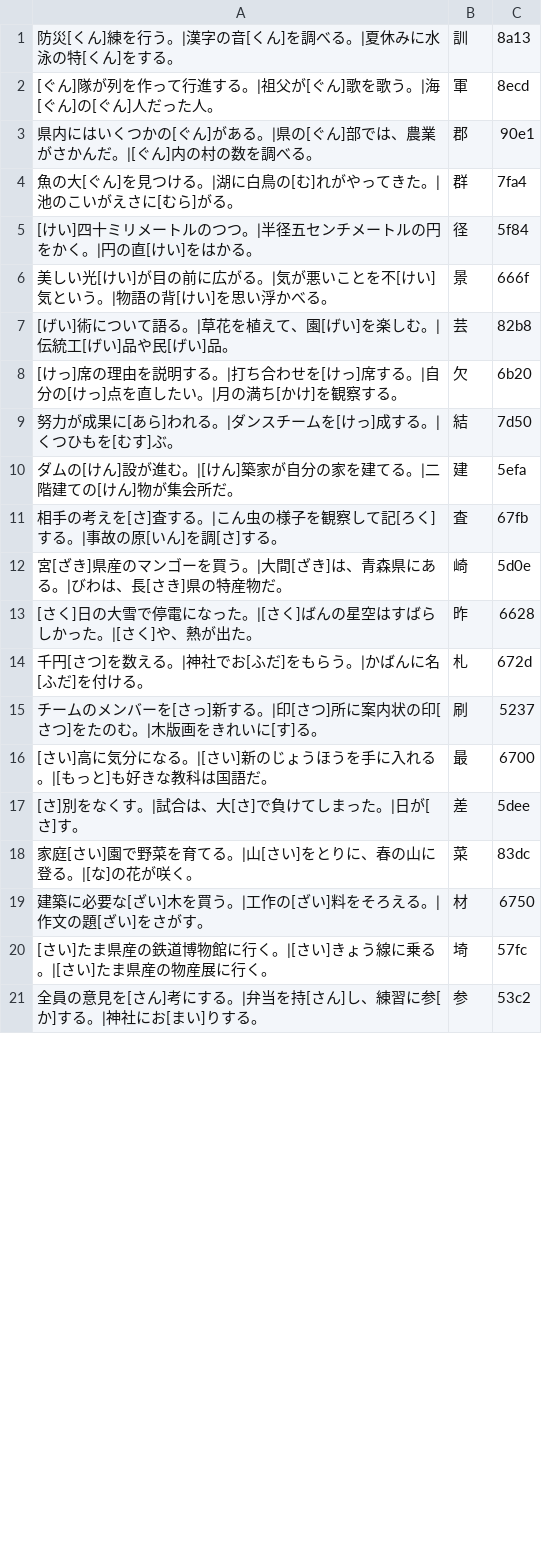
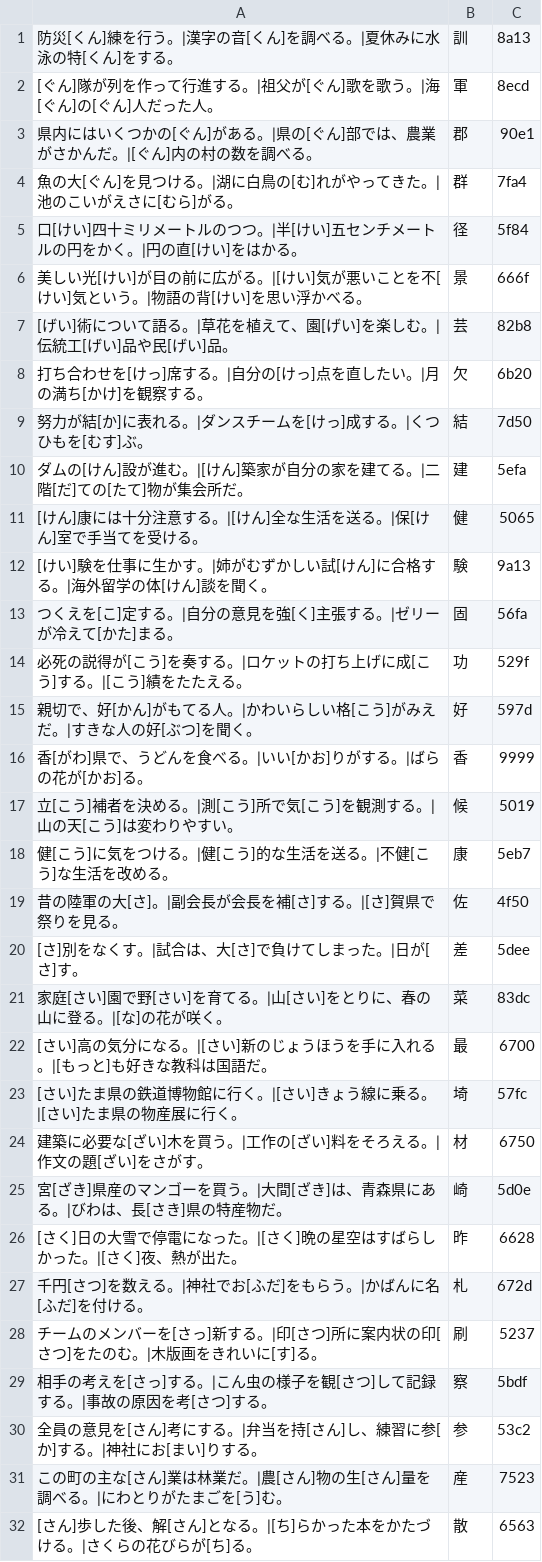
Before and after one commit to igarashi1005-hue/my-website, a CSV file: data/小学4年生その2.csv, drawn as a sheet; only a part is shown; the diff covers the shown part only.

```diff
--- a/data/小学4年生その2.csv
+++ b/data/小学4年生その2.csv
@@ -4,18 +4,29 @@
 魚の大[ぐん]を見つける。|湖に白鳥の[む]れがやってきた。|池のこいがえさに[むら]がる。,群,7fa4
-[けい]四十ミリメートルのつつ。|半径五センチメートルの円をかく。|円の直[けい]をはかる。,径,5f84
-美しい光[けい]が目の前に広がる。|気が悪いことを不[けい]気という。|物語の背[けい]を思い浮かべる。,景,666f
+口[けい]四十ミリメートルのつつ。|半[けい]五センチメートルの円をかく。|円の直[けい]をはかる。,径,5f84
+美しい光[けい]が目の前に広がる。|[けい]気が悪いことを不[けい]気という。|物語の背[けい]を思い浮かべる。,景,666f
 [げい]術について語る。|草花を植えて、園[げい]を楽しむ。|伝統工[げい]品や民[げい]品。,芸,82b8
-[けっ]席の理由を説明する。|打ち合わせを[けっ]席する。|自分の[けっ]点を直したい。|月の満ち[かけ]を観察する。,欠,6b20
-努力が成果に[あら]われる。|ダンスチームを[けっ]成する。|くつひもを[むす]ぶ。,結,7d50
-ダムの[けん]設が進む。|[けん]築家が自分の家を建てる。|二階建ての[けん]物が集会所だ。,建,5efa
-相手の考えを[さ]査する。|こん虫の様子を観察して記[ろく]する。|事故の原[いん]を調[さ]する。,査,67fb
+打ち合わせを[けっ]席する。|自分の[けっ]点を直したい。|月の満ち[かけ]を観察する。,欠,6b20
+努力が結[か]に表れる。|ダンスチームを[けっ]成する。|くつひもを[むす]ぶ。,結,7d50
+ダムの[けん]設が進む。|[けん]築家が自分の家を建てる。|二階[だ]ての[たて]物が集会所だ。,建,5efa
+[けん]康には十分注意する。|[けん]全な生活を送る。|保[けん]室で手当てを受ける。,健,5065
+[けい]験を仕事に生かす。|姉がむずかしい試[けん]に合格する。|海外留学の体[けん]談を聞く。,験,9a13
+つくえを[こ]定する。|自分の意見を強[く]主張する。|ゼリーが冷えて[かた]まる。,固,56fa
+必死の説得が[こう]を奏する。|ロケットの打ち上げに成[こう]する。|[こう]績をたたえる。,功,529f
+親切で、好[かん]がもてる人。|かわいらしい格[こう]がみえだ。|すきな人の好[ぶつ]を聞く。,好,597d
+香[がわ]県で、うどんを食べる。|いい[かお]りがする。|ばらの花が[かお]る。,香,9999
+立[こう]補者を決める。|測[こう]所で気[こう]を観測する。|山の天[こう]は変わりやすい。,候,5019
+健[こう]に気をつける。|健[こう]的な生活を送る。|不健[こう]な生活を改める。,康,5eb7
+昔の陸軍の大[さ]。|副会長が会長を補[さ]する。|[さ]賀県で祭りを見る。,佐,4f50
+[さ]別をなくす。|試合は、大[さ]で負けてしまった。|日が[さ]す。,差,5dee
+家庭[さい]園で野[さい]を育てる。|山[さい]をとりに、春の山に登る。|[な]の花が咲く。,菜,83dc
+[さい]高の気分になる。|[さい]新のじょうほうを手に入れる。|[もっと]も好きな教科は国語だ。,最,6700
+[さい]たま県の鉄道博物館に行く。|[さい]きょう線に乗る。|[さい]たま県の物産展に行く。,埼,57fc
+建築に必要な[ざい]木を買う。|工作の[ざい]料をそろえる。|作文の題[ざい]をさがす。,材,6750
 宮[ざき]県産のマンゴーを買う。|大間[ざき]は、青森県にある。|びわは、長[さき]県の特産物だ。,崎,5d0e
-[さく]日の大雪で停電になった。|[さく]ばんの星空はすばらしかった。|[さく]や、熱が出た。,昨,6628
+[さく]日の大雪で停電になった。|[さく]晩の星空はすばらしかった。|[さく]夜、熱が出た。,昨,6628
 千円[さつ]を数える。|神社でお[ふだ]をもらう。|かばんに名[ふだ]を付ける。,札,672d
 チームのメンバーを[さっ]新する。|印[さつ]所に案内状の印[さつ]をたのむ。|木版画をきれいに[す]る。,刷,5237
-[さい]高に気分になる。|[さい]新のじょうほうを手に入れる。|[もっと]も好きな教科は国語だ。,最,6700
-[さ]別をなくす。|試合は、大[さ]で負けてしまった。|日が[さ]す。,差,5dee
-家庭[さい]園で野菜を育てる。|山[さい]をとりに、春の山に登る。|[な]の花が咲く。,菜,83dc
-建築に必要な[ざい]木を買う。|工作の[ざい]料をそろえる。|作文の題[ざい]をさがす。,材,6750
-[さい]たま県産の鉄道博物館に行く。|[さい]きょう線に乗る。|[さい]たま県産の物産展に行く。,埼,57fc
+相手の考えを[さっ]する。|こん虫の様子を観[さつ]して記録する。|事故の原因を考[さつ]する。,察,5bdf
 全員の意見を[さん]考にする。|弁当を持[さん]し、練習に参[か]する。|神社にお[まい]りする。,参,53c2
+この町の主な[さん]業は林業だ。|農[さん]物の生[さん]量を調べる。|にわとりがたまごを[う]む。,産,7523
+[さん]歩した後、解[さん]となる。|[ち]らかった本をかたづける。|さくらの花びらが[ち]る。,散,6563
```
Also changed, not shown: 8 added rows, 19 removed rows, 2 moved rows and 4 edited cells elsewhere in this file, data/小学4年生その1.csv, data/小学4年生その3.csv, 2 other files.
